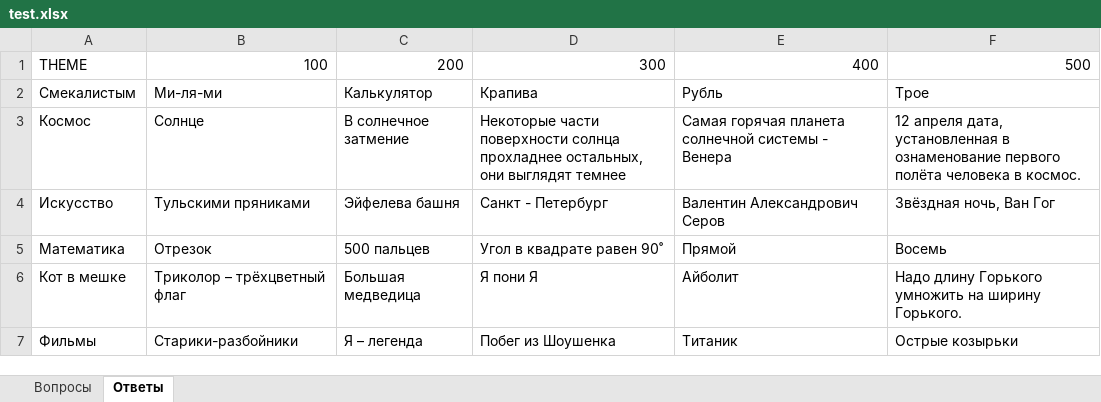
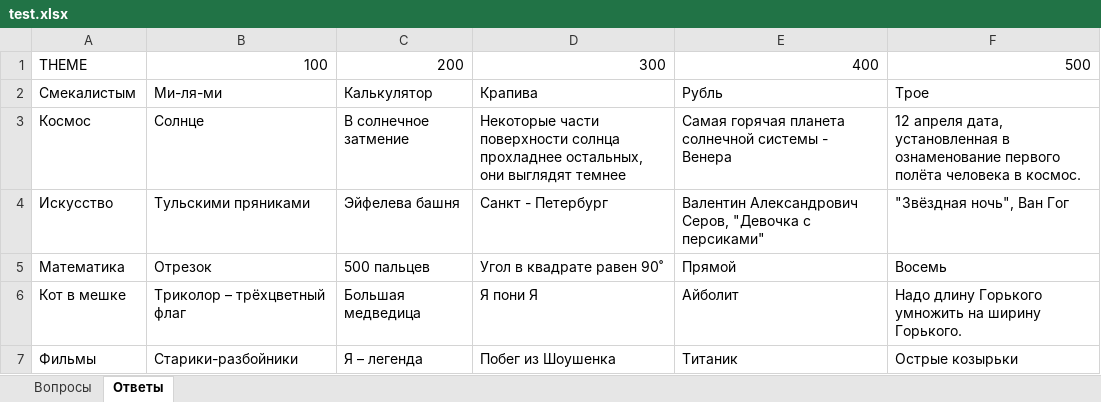
Before and after one commit to mermakowich/jeopardy, an Excel workbook: test files/test.xlsx, sheet Ответы, drawn as a sheet; values as stored, in another font and other column widths than the file's, no cell formats; the diff names each change by its address in the sheet, - before the commit and + after, or states it on an @@ line.

```diff
--- a/test files/test.xlsx (sheet Ответы)
+++ b/test files/test.xlsx (sheet Ответы)
-E4: Валентин Александрович Серов
+E4: Валентин Александрович Серов, "Девочка с персиками"
-F4: Звёздная ночь, Ван Гог
+F4: "Звёздная ночь", Ван Гог
```
Also changed, not shown: sheet Вопросы, cell formats, 4 other files.
